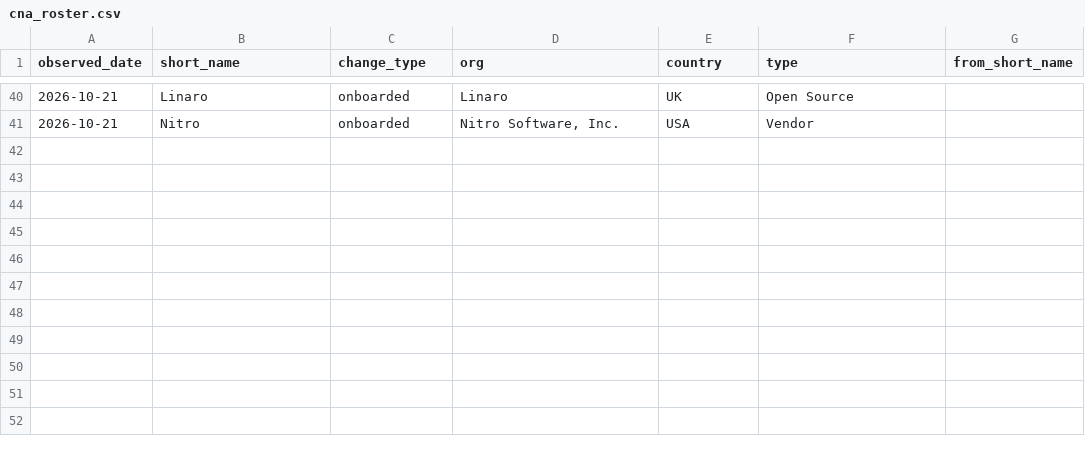
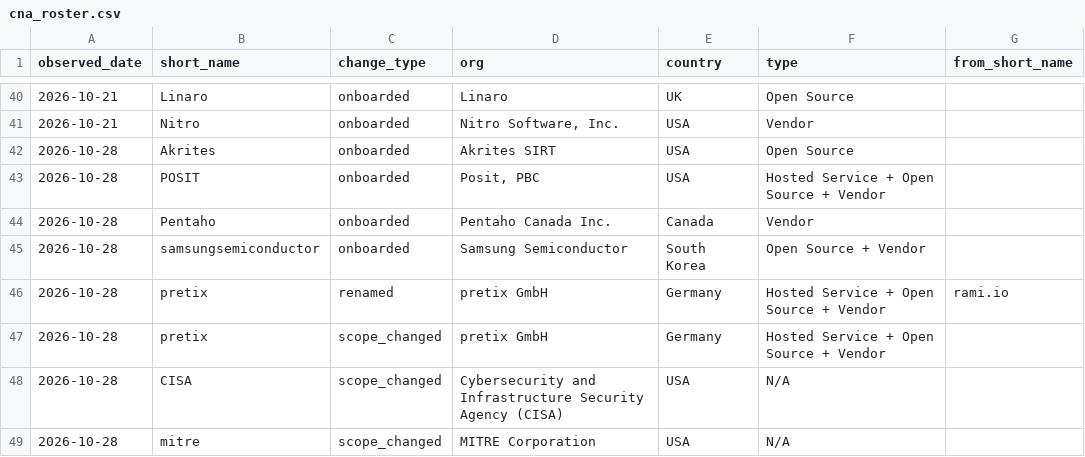
Before and after one commit to Devko/CyberMon, a CSV file: site/data/history/cna_roster.csv, drawn as a sheet; only a part is shown, gaps mark what is left out.

Commit message:
data: nightly refresh 2026-10-28 [skip ci]

```diff
--- a/site/data/history/cna_roster.csv
+++ b/site/data/history/cna_roster.csv
@@ -41 +41,9 @@ observed_date,short_name,change_type,org,country,type,from_short_name
 2026-10-21,Nitro,onboarded,"Nitro Software, Inc.",USA,Vendor,
+2026-10-28,Akrites,onboarded,Akrites SIRT,USA,Open Source,
+2026-10-28,POSIT,onboarded,"Posit, PBC",USA,Hosted Service + Open Source + Vendor,
+2026-10-28,Pentaho,onboarded,Pentaho Canada Inc.,Canada,Vendor,
+2026-10-28,samsungsemiconductor,onboarded,Samsung Semiconductor,South Korea,Open Source + Vendor,
+2026-10-28,pretix,renamed,pretix GmbH,Germany,Hosted Service + Open Source + Vendor,rami.io
+2026-10-28,pretix,scope_changed,pretix GmbH,Germany,Hosted Service + Open Source + Vendor,
+2026-10-28,CISA,scope_changed,Cybersecurity and Infrastructure Security Agency (CISA),USA,N/A,
+2026-10-28,mitre,scope_changed,MITRE Corporation,USA,N/A,
```
Also changed, not shown: site/data/history/botnet_c2.csv, site/data/history/epss_volatility.csv, 45 other files.
